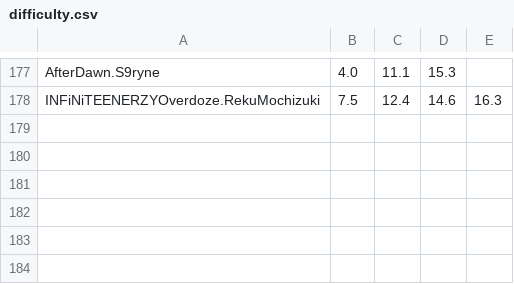
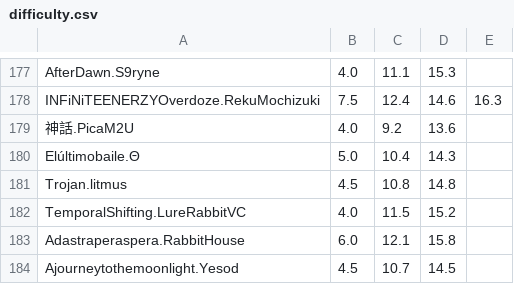
Before and after one commit to 7aGiven/PhigrosLibrary, a CSV file: difficulty.csv, drawn as a sheet; only a part is shown, gaps mark what is left out.

Commit message:
feat: adding OverRapid song's data

```diff
--- a/difficulty.csv
+++ b/difficulty.csv
@@ -178 +178,7 @@ AfterDawn.S9ryne,4.0,11.1,15.3
 INFiNiTEENERZYOverdoze.RekuMochizuki,7.5,12.4,14.6,16.3
+神話.PicaM2U,4.0,9.2,13.6
+Elúltimobaile.Θ,5.0,10.4,14.3
+Trojan.litmus,4.5,10.8,14.8
+TemporalShifting.LureRabbitVC,4.0,11.5,15.2
+Adastraperaspera.RabbitHouse,6.0,12.1,15.8
+Ajourneytothemoonlight.Yesod,4.5,10.7,14.5
```
